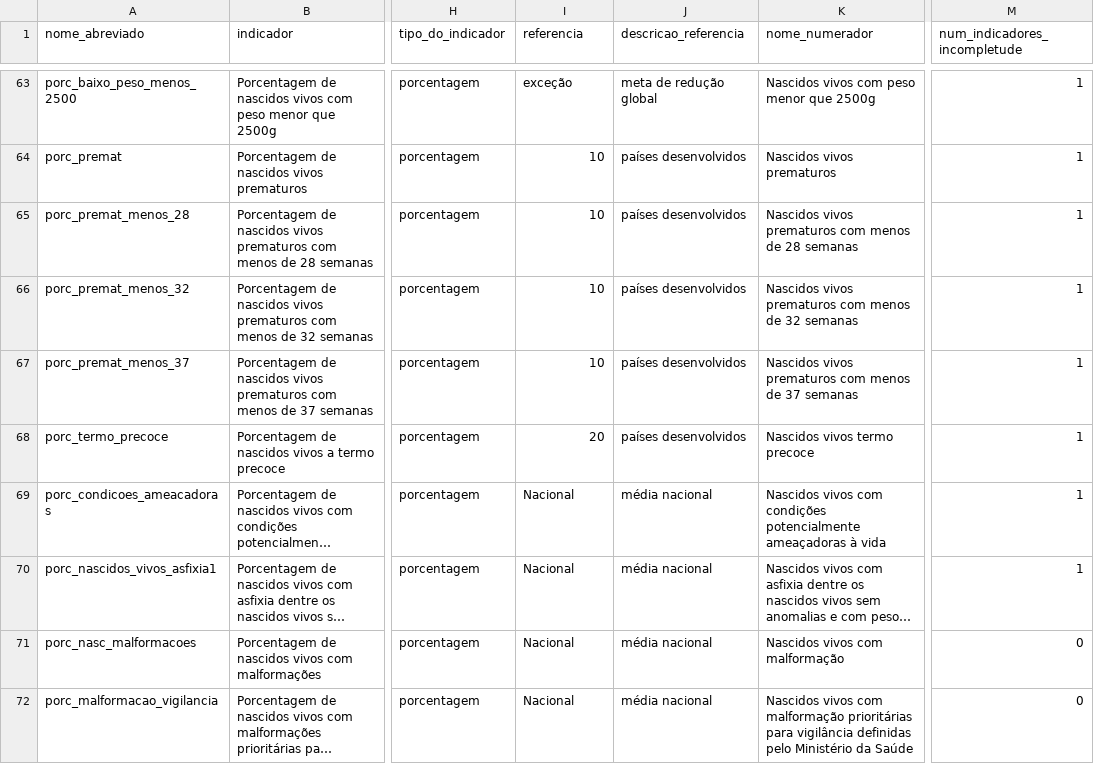
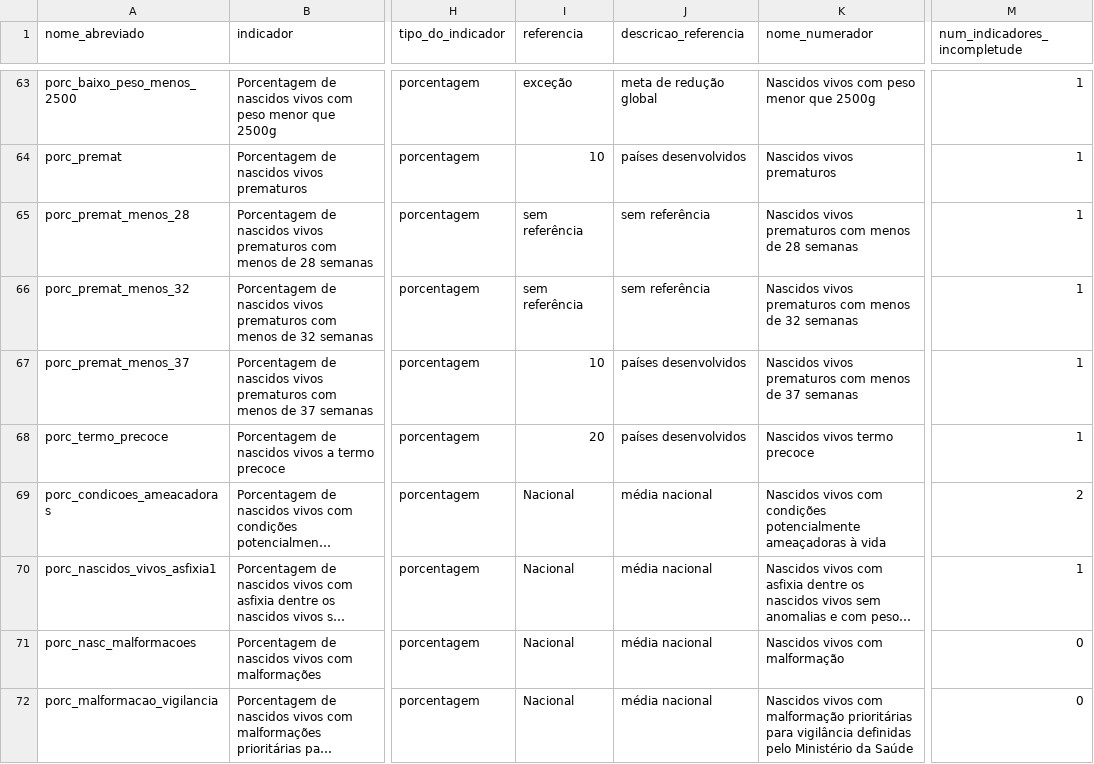
Before and after one commit to observatorioobstetrico/painel-vigilancia-saude-materna-v2, a CSV file: data-raw/csv/tabela_indicadores.csv, drawn as a sheet; only a part is shown, gaps mark what is left out; long unchanged cells end in …; the diff names each change by its address in the sheet, - before the commit and + after, or states it on an @@ line.

Commit message:
incluindo o restante dos indicadores do bloco 5 no nível 3

```diff
--- a/data-raw/csv/tabela_indicadores.csv
+++ b/data-raw/csv/tabela_indicadores.csv
-I65:I66 (referencia): 10
+I65:I66 (referencia): sem referência
-J65:J66 (descricao_referencia): países desenvolvidos
+J65:J66 (descricao_referencia): sem referência
-M69 (num_indicadores_incompletude): 1
+M69 (num_indicadores_incompletude): 2
```
Also changed, not shown: 4 other files.
